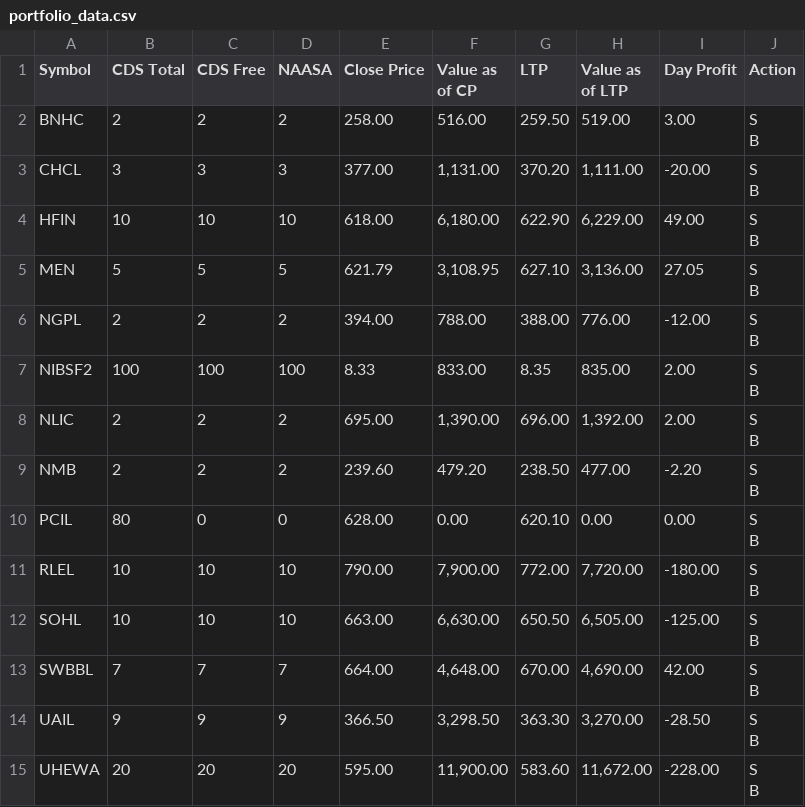
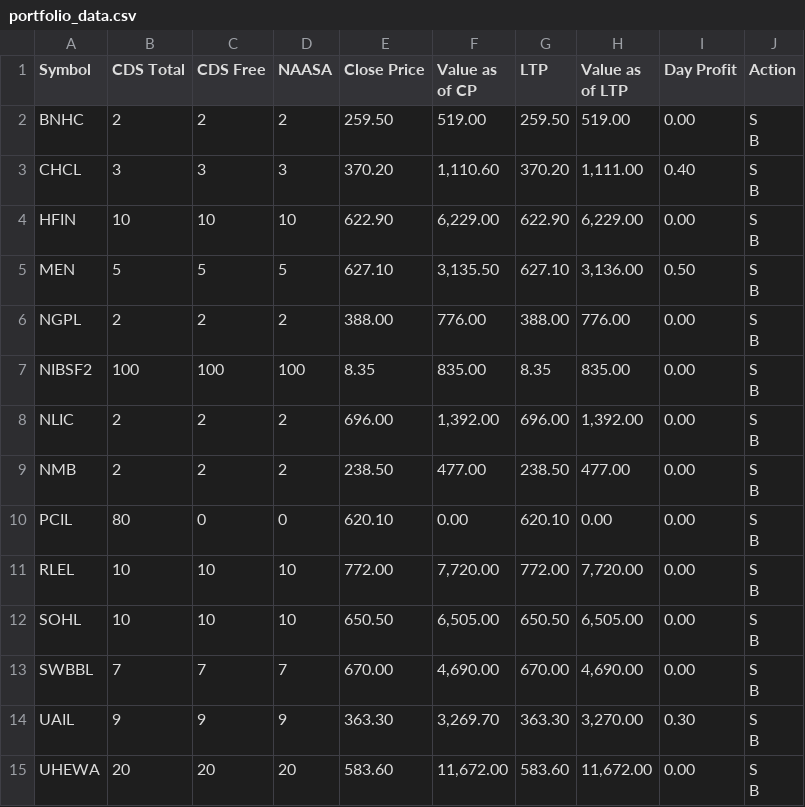
Before and after one commit to kapil-111/naasa_portfolio_tracker, a CSV file: portfolio_data.csv, drawn as a sheet.

```diff
--- a/portfolio_data.csv
+++ b/portfolio_data.csv
@@ -1,29 +1,29 @@
 Symbol,CDS Total,CDS Free,NAASA,Close Price,Value as of CP,LTP,Value as of LTP,Day Profit,Action
-BNHC,2,2,2,258.00,516.00,259.50,519.00,3.00,"S
-B"
-CHCL,3,3,3,377.00,"1,131.00",370.20,"1,111.00",-20.00,"S
-B"
-HFIN,10,10,10,618.00,"6,180.00",622.90,"6,229.00",49.00,"S
-B"
-MEN,5,5,5,621.79,"3,108.95",627.10,"3,136.00",27.05,"S
-B"
-NGPL,2,2,2,394.00,788.00,388.00,776.00,-12.00,"S
-B"
-NIBSF2,100,100,100,8.33,833.00,8.35,835.00,2.00,"S
-B"
-NLIC,2,2,2,695.00,"1,390.00",696.00,"1,392.00",2.00,"S
-B"
-NMB,2,2,2,239.60,479.20,238.50,477.00,-2.20,"S
-B"
-PCIL,80,0,0,628.00,0.00,620.10,0.00,0.00,"S
-B"
-RLEL,10,10,10,790.00,"7,900.00",772.00,"7,720.00",-180.00,"S
-B"
-SOHL,10,10,10,663.00,"6,630.00",650.50,"6,505.00",-125.00,"S
-B"
-SWBBL,7,7,7,664.00,"4,648.00",670.00,"4,690.00",42.00,"S
-B"
-UAIL,9,9,9,366.50,"3,298.50",363.30,"3,270.00",-28.50,"S
-B"
-UHEWA,20,20,20,595.00,"11,900.00",583.60,"11,672.00",-228.00,"S
-B"
+BNHC,2,2,2,259.50,519.00,259.50,519.00,0.00,"S
+B"
+CHCL,3,3,3,370.20,"1,110.60",370.20,"1,111.00",0.40,"S
+B"
+HFIN,10,10,10,622.90,"6,229.00",622.90,"6,229.00",0.00,"S
+B"
+MEN,5,5,5,627.10,"3,135.50",627.10,"3,136.00",0.50,"S
+B"
+NGPL,2,2,2,388.00,776.00,388.00,776.00,0.00,"S
+B"
+NIBSF2,100,100,100,8.35,835.00,8.35,835.00,0.00,"S
+B"
+NLIC,2,2,2,696.00,"1,392.00",696.00,"1,392.00",0.00,"S
+B"
+NMB,2,2,2,238.50,477.00,238.50,477.00,0.00,"S
+B"
+PCIL,80,0,0,620.10,0.00,620.10,0.00,0.00,"S
+B"
+RLEL,10,10,10,772.00,"7,720.00",772.00,"7,720.00",0.00,"S
+B"
+SOHL,10,10,10,650.50,"6,505.00",650.50,"6,505.00",0.00,"S
+B"
+SWBBL,7,7,7,670.00,"4,690.00",670.00,"4,690.00",0.00,"S
+B"
+UAIL,9,9,9,363.30,"3,269.70",363.30,"3,270.00",0.30,"S
+B"
+UHEWA,20,20,20,583.60,"11,672.00",583.60,"11,672.00",0.00,"S
+B"
```
Also changed, not shown: chukul_broker_summary.csv, 6 other files.
